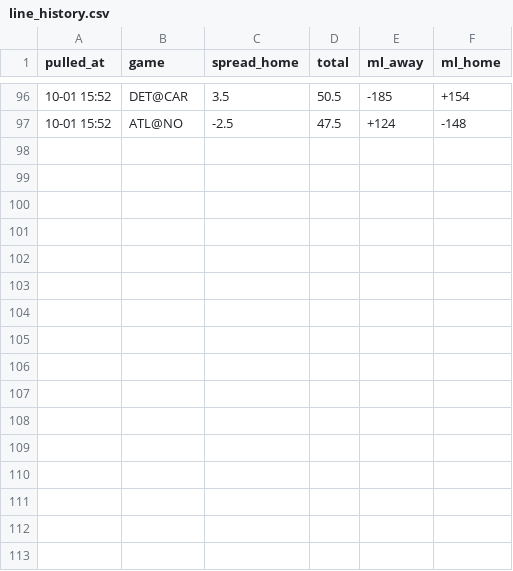
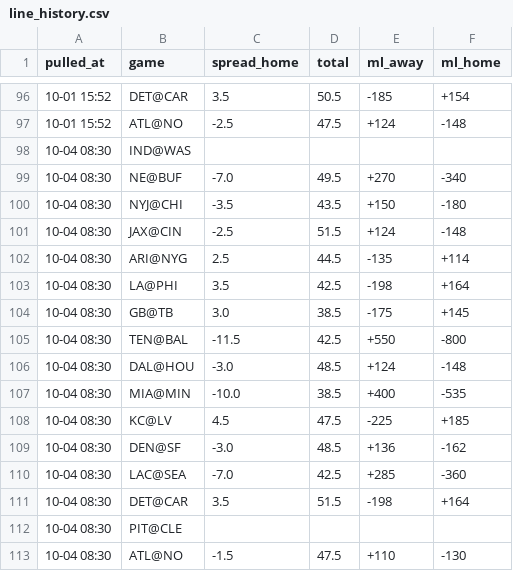
Before and after one commit to hyongdopaulyoon-sketch/hyongdopaulyoon-sketch-nfl-weekly, a CSV file: data/2026-w04/line_history.csv, drawn as a sheet; only a part is shown, gaps mark what is left out.

```diff
--- a/data/2026-w04/line_history.csv
+++ b/data/2026-w04/line_history.csv
@@ -97 +97,17 @@
 10-01 15:52,ATL@NO,-2.5,47.5,+124,-148
+10-04 08:30,IND@WAS,,,,
+10-04 08:30,NE@BUF,-7.0,49.5,+270,-340
+10-04 08:30,NYJ@CHI,-3.5,43.5,+150,-180
+10-04 08:30,JAX@CIN,-2.5,51.5,+124,-148
+10-04 08:30,ARI@NYG,2.5,44.5,-135,+114
+10-04 08:30,LA@PHI,3.5,42.5,-198,+164
+10-04 08:30,GB@TB,3.0,38.5,-175,+145
+10-04 08:30,TEN@BAL,-11.5,42.5,+550,-800
+10-04 08:30,DAL@HOU,-3.0,48.5,+124,-148
+10-04 08:30,MIA@MIN,-10.0,38.5,+400,-535
+10-04 08:30,KC@LV,4.5,47.5,-225,+185
+10-04 08:30,DEN@SF,-3.0,48.5,+136,-162
+10-04 08:30,LAC@SEA,-7.0,42.5,+285,-360
+10-04 08:30,DET@CAR,3.5,51.5,-198,+164
+10-04 08:30,PIT@CLE,,,,
+10-04 08:30,ATL@NO,-1.5,47.5,+110,-130
```
Also changed, not shown: data/2026-w04/games.csv, data/2026-w04/injuries.csv, 6 other files.
